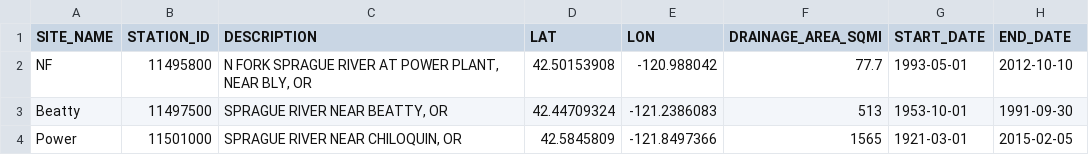
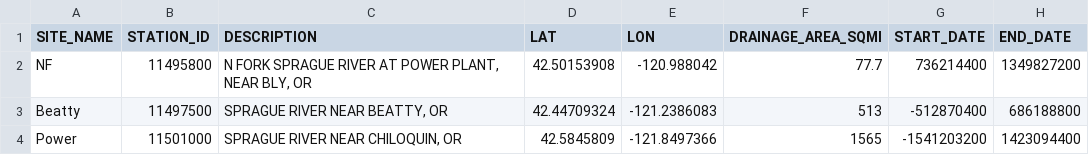
Before and after one commit to walkerjeffd/sprague-nutrient-dynamics, a CSV file: csv/stn_usgs.csv, drawn as a sheet.

Commit message:
update load data scripts, add rgeos package

```diff
--- a/csv/stn_usgs.csv
+++ b/csv/stn_usgs.csv
@@ -1,4 +1,4 @@
 "SITE_NAME","STATION_ID","DESCRIPTION","LAT","LON","DRAINAGE_AREA_SQMI","START_DATE","END_DATE"
-"NF","11495800","N FORK SPRAGUE RIVER AT POWER PLANT, NEAR BLY, OR",42.50153908,-120.988042,77.7,1993-05-01,2012-10-10
-"Beatty","11497500","SPRAGUE RIVER NEAR BEATTY, OR",42.44709324,-121.2386083,513,1953-10-01,1991-09-30
-"Power","11501000","SPRAGUE RIVER NEAR CHILOQUIN, OR",42.5845809,-121.8497366,1565,1921-03-01,2015-02-05
+"NF","11495800","N FORK SPRAGUE RIVER AT POWER PLANT, NEAR BLY, OR",42.50153908,-120.988042,77.7,736214400,1349827200
+"Beatty","11497500","SPRAGUE RIVER NEAR BEATTY, OR",42.44709324,-121.2386083,513,-512870400,686188800
+"Power","11501000","SPRAGUE RIVER NEAR CHILOQUIN, OR",42.5845809,-121.8497366,1565,-1541203200,1423094400
```
Also changed, not shown: 8 other files.
